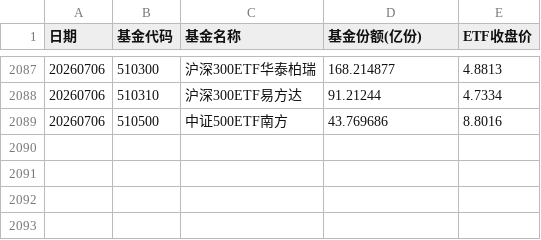
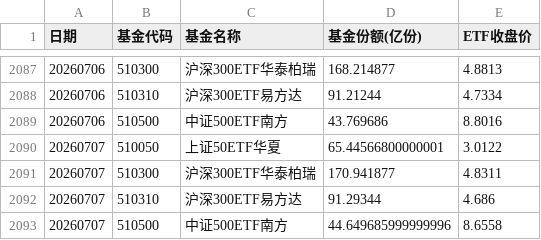
Before and after one commit to air391/etf-share, a CSV file: data/etf_scale.csv, drawn as a sheet; only a part is shown, gaps mark what is left out.

```diff
--- a/data/etf_scale.csv
+++ b/data/etf_scale.csv
@@ -2089 +2089,5 @@
 20260706,510500,中证500ETF南方,43.769686,8.8016
+20260707,510050,上证50ETF华夏,65.44566800000001,3.0122
+20260707,510300,沪深300ETF华泰柏瑞,170.941877,4.8311
+20260707,510310,沪深300ETF易方达,91.29344,4.686
+20260707,510500,中证500ETF南方,44.649685999999996,8.6558
```
Also changed, not shown: 1 other file.
